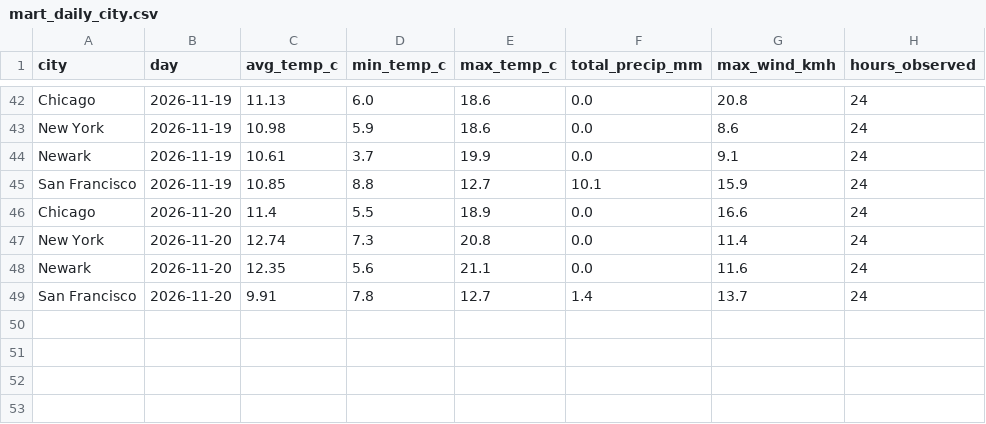
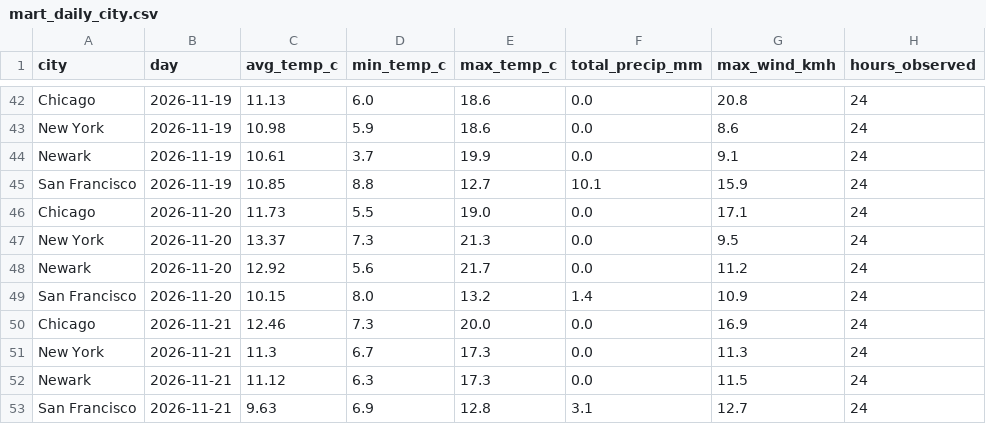
Before and after one commit to vinithaappanna/weather-warehouse, a CSV file: data/mart_daily_city.csv, drawn as a sheet; only a part is shown, gaps mark what is left out.

Commit message:
Add daily temperature range chart (in-progress days hollow); refresh data

```diff
--- a/data/mart_daily_city.csv
+++ b/data/mart_daily_city.csv
@@ -45,5 +45,9 @@ Newark,2026-11-19,10.61,3.7,19.9,0.0,9.1,24
 San Francisco,2026-11-19,10.85,8.8,12.7,10.1,15.9,24
-Chicago,2026-11-20,11.4,5.5,18.9,0.0,16.6,24
-New York,2026-11-20,12.74,7.3,20.8,0.0,11.4,24
-Newark,2026-11-20,12.35,5.6,21.1,0.0,11.6,24
-San Francisco,2026-11-20,9.91,7.8,12.7,1.4,13.7,24
+Chicago,2026-11-20,11.73,5.5,19.0,0.0,17.1,24
+New York,2026-11-20,13.37,7.3,21.3,0.0,9.5,24
+Newark,2026-11-20,12.92,5.6,21.7,0.0,11.2,24
+San Francisco,2026-11-20,10.15,8.0,13.2,1.4,10.9,24
+Chicago,2026-11-21,12.46,7.3,20.0,0.0,16.9,24
+New York,2026-11-21,11.3,6.7,17.3,0.0,11.3,24
+Newark,2026-11-21,11.12,6.3,17.3,0.0,11.5,24
+San Francisco,2026-11-21,9.63,6.9,12.8,3.1,12.7,24
```
Also changed, not shown: 8 other files.
